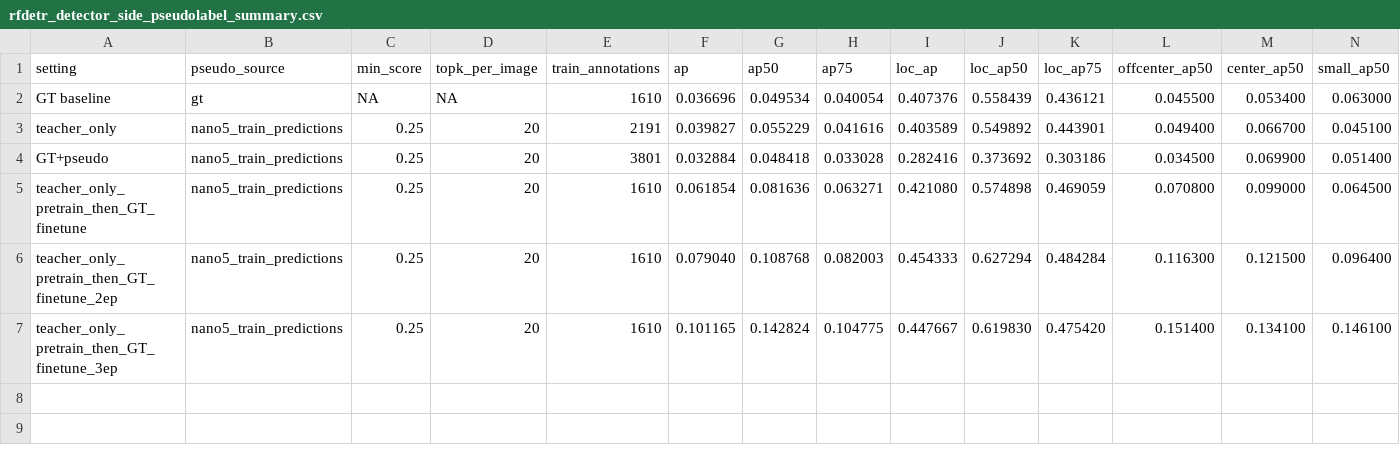
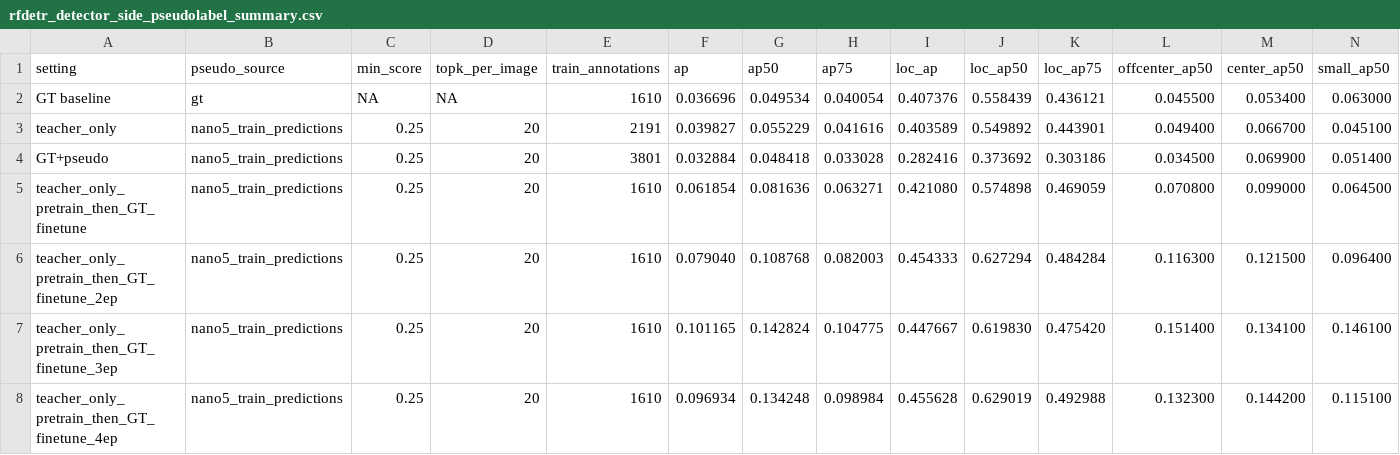
Before and after one commit to HUSRCF/2Dattention, a CSV file: results/rfdetr_detector_side_pseudolabel_summary.csv, drawn as a sheet; only a part is shown; rows hold the shown columns only; the diff names each change by its address in the sheet, - before the commit and + after, or states it on an @@ line.

Commit message:
Add staged pseudo-label finetune stop point

```diff
--- a/results/rfdetr_detector_side_pseudolabel_summary.csv
+++ b/results/rfdetr_detector_side_pseudolabel_summary.csv
+row 8: teacher_only_pretrain_then_GT_finetune_4ep | nano5_train_predictions | 0.25 | 20 | 1610 | 0.096934 | 0.134248 | 0.098984 | 0.455628 | 0.629019 | 0.492988 | 0.132300 | 0.144200 | 0.115100
```
Also changed, not shown: 5 other files.
